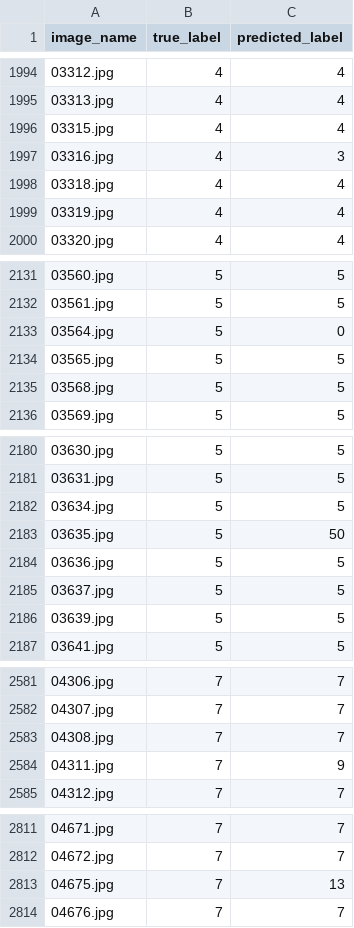
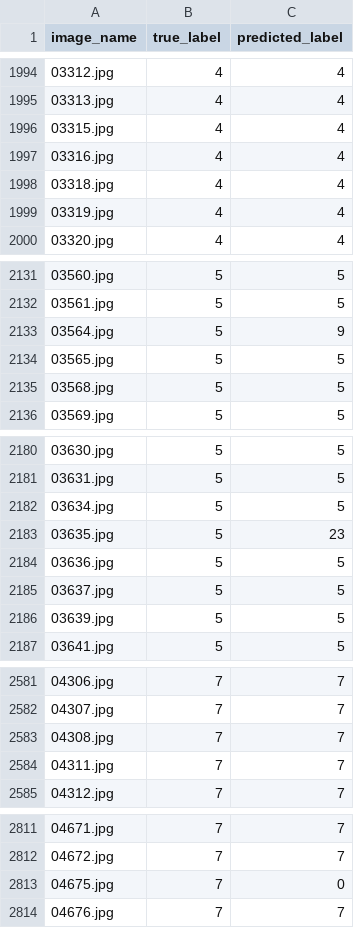
Before and after one commit to TmsJS/COMP9444_26T2_GroupProject, a CSV file: outputs/classifier/resnet50/train_predictions.csv, drawn as a sheet; only a part is shown, gaps mark what is left out; the diff covers the shown part only.

```diff
--- a/outputs/classifier/resnet50/train_predictions.csv
+++ b/outputs/classifier/resnet50/train_predictions.csv
@@ -1996,3 +1996,3 @@ image_name,true_label,predicted_label
 03315.jpg,4,4
-03316.jpg,4,3
+03316.jpg,4,4
 03318.jpg,4,4
@@ -2132,3 +2132,3 @@ image_name,true_label,predicted_label
 03561.jpg,5,5
-03564.jpg,5,0
+03564.jpg,5,9
 03565.jpg,5,5
@@ -2182,3 +2182,3 @@ image_name,true_label,predicted_label
 03634.jpg,5,5
-03635.jpg,5,50
+03635.jpg,5,23
 03636.jpg,5,5
@@ -2583,3 +2583,3 @@ image_name,true_label,predicted_label
 04308.jpg,7,7
-04311.jpg,7,9
+04311.jpg,7,7
 04312.jpg,7,7
@@ -2812,3 +2812,3 @@ image_name,true_label,predicted_label
 04672.jpg,7,7
-04675.jpg,7,13
+04675.jpg,7,0
 04676.jpg,7,7
```
Also changed, not shown: 51 edited cells elsewhere in this file, outputs/classifier/resnet50/analyze_confusion_matrix/confusion_analysis_summary.csv, outputs/classifier/resnet50/analyze_confusion_matrix/train_confusion_pairs.csv, 29 other files.
